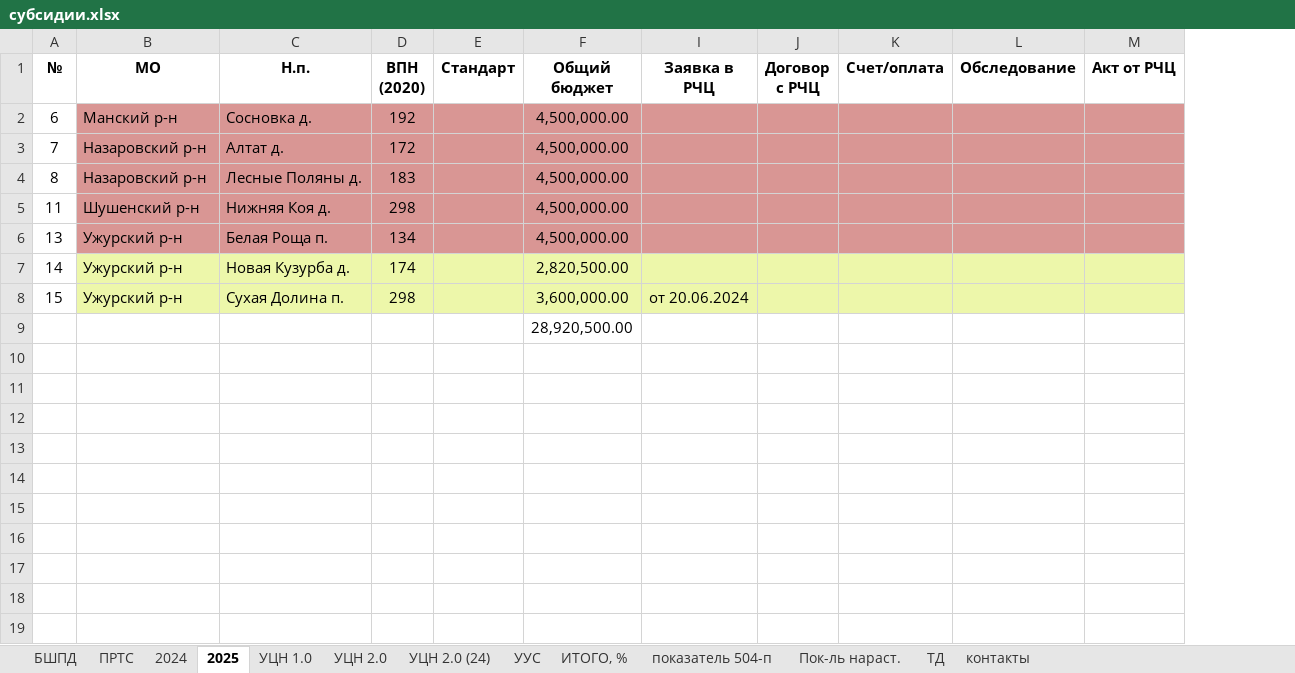
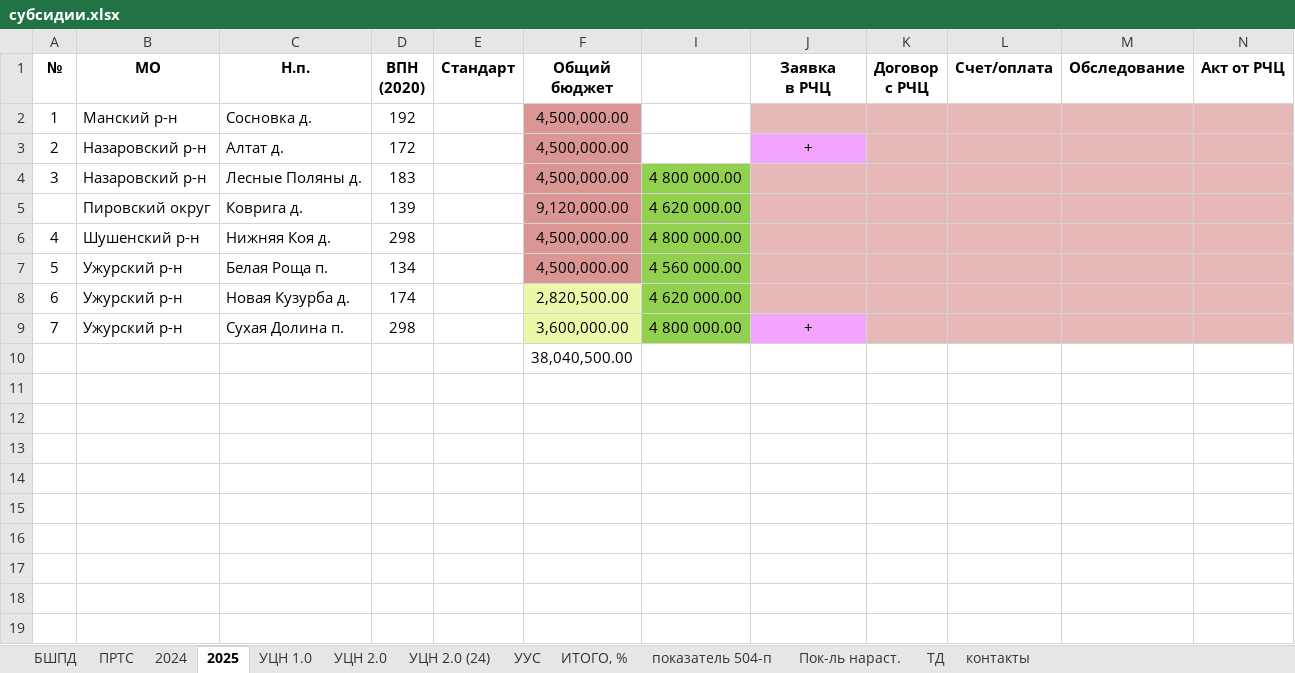
Before and after one commit to rejoller/mcrbot, an Excel workbook: subsidies/субсидии.xlsx, sheet 2025, drawn as a sheet; only a part is shown; values as stored, in another font and other column widths than the file's, no borders; addresses are those after the commit; ↵ is a line break in a cell; the diff covers the shown part only; the diff names each change by its address in the sheet, - before the commit and + after, or states it on an @@ line.

```diff
--- a/subsidies/субсидии.xlsx (sheet 2025)
+++ b/subsidies/субсидии.xlsx (sheet 2025)
+column I, row 4: 4 800 000.00; rows 6-9: 4 800 000.00 | 4 560 000.00 | 4 620 000.00 | 4 800 000.00
-J1: Заявка в РЧЦ
+J1: Заявка ↵ в РЧЦ
-K1: Договор с РЧЦ
+K1: Договор ↵ с РЧЦ
-A2 (№): 6
+A2 (№): 1
-B2:E4 fill: #D99694
+B2:E4 fill: none
-J2:N2 fill: #D99694
+J2:N2 fill: #E6B9B8
-A3 (№): 7
+A3 (№): 2
-J3 (Заявка в РЧЦ): (empty)
+J3 (Заявка в РЧЦ): +
-J3 fill: #D99694
+J3 fill: #F3A4FC
-K3:N3 fill: #D99694
+K3:N3 fill: #E6B9B8
-A4 (№): 8
+A4 (№): 3
-J4:N4 fill: #D99694
+J4:N4 fill: #E6B9B8
+row 5:  | Пировский округ | Коврига д. | 139 |  | 9,120,000.00 | 4 620 000.00
-A6 (№): 11
+A6 (№): 4
-B6:E7 fill: #D99694
+B6:E7 fill: none
-J6:N7 fill: #D99694
+J6:N7 fill: #E6B9B8
-A7 (№): 13
+A7 (№): 5
-A8 (№): 14
+A8 (№): 6
-B8:E9 fill: #EDF7AA
+B8:E9 fill: none
-J8:N8 fill: #EDF7AA
+J8:N8 fill: #E6B9B8
-A9 (№): 15
+A9 (№): 7
-J9 (Заявка в РЧЦ): от 20.06.2024
+J9 (Заявка в РЧЦ): +
-J9 fill: #EDF7AA
+J9 fill: #F3A4FC
-K9:N9 fill: #EDF7AA
+K9:N9 fill: #E6B9B8
-F10 (Общий бюджет): 28,920,500.00
+F10 (Общий бюджет): 38,040,500.00
+row 11: (empty)
+row 12: (empty)
+row 13: (empty)
+row 14: (empty)
+row 15: (empty)
+row 16: (empty)
+row 17: (empty)
+row 18: (empty)
+row 19: (empty)
```
Also changed, not shown: 10 added rows elsewhere in this sheet, sheet 2024, 3 other files.
